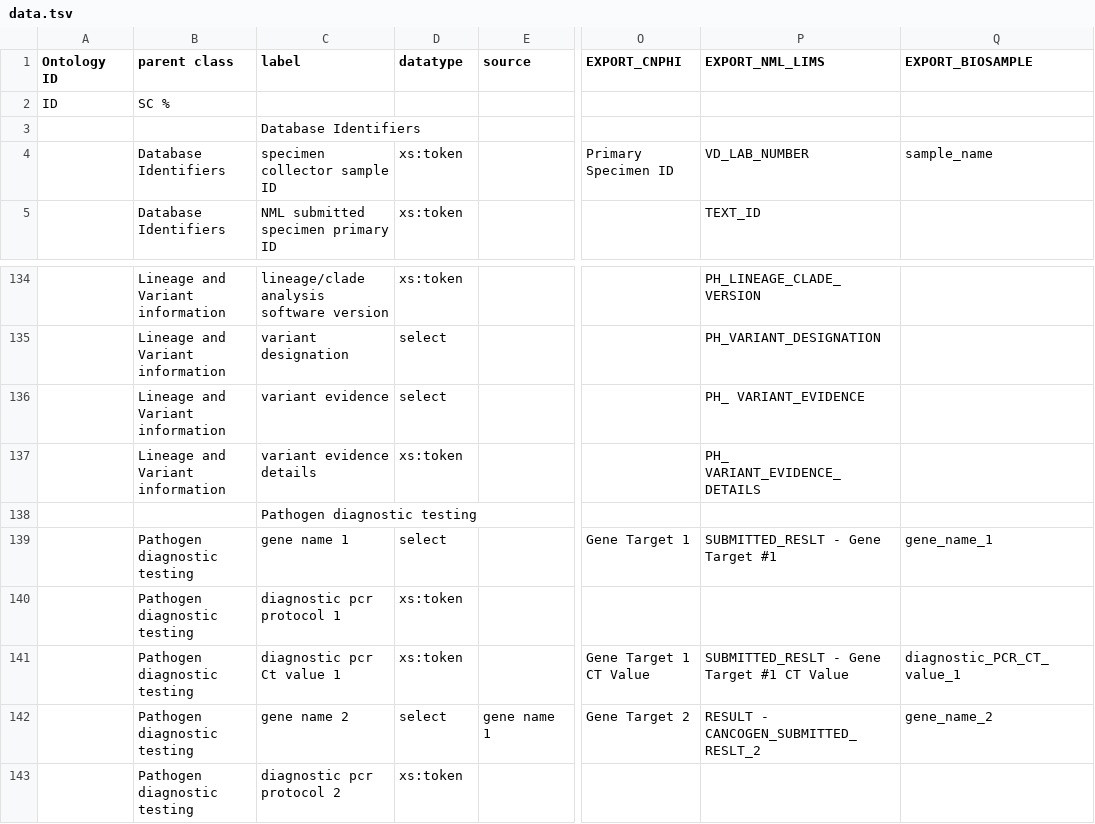
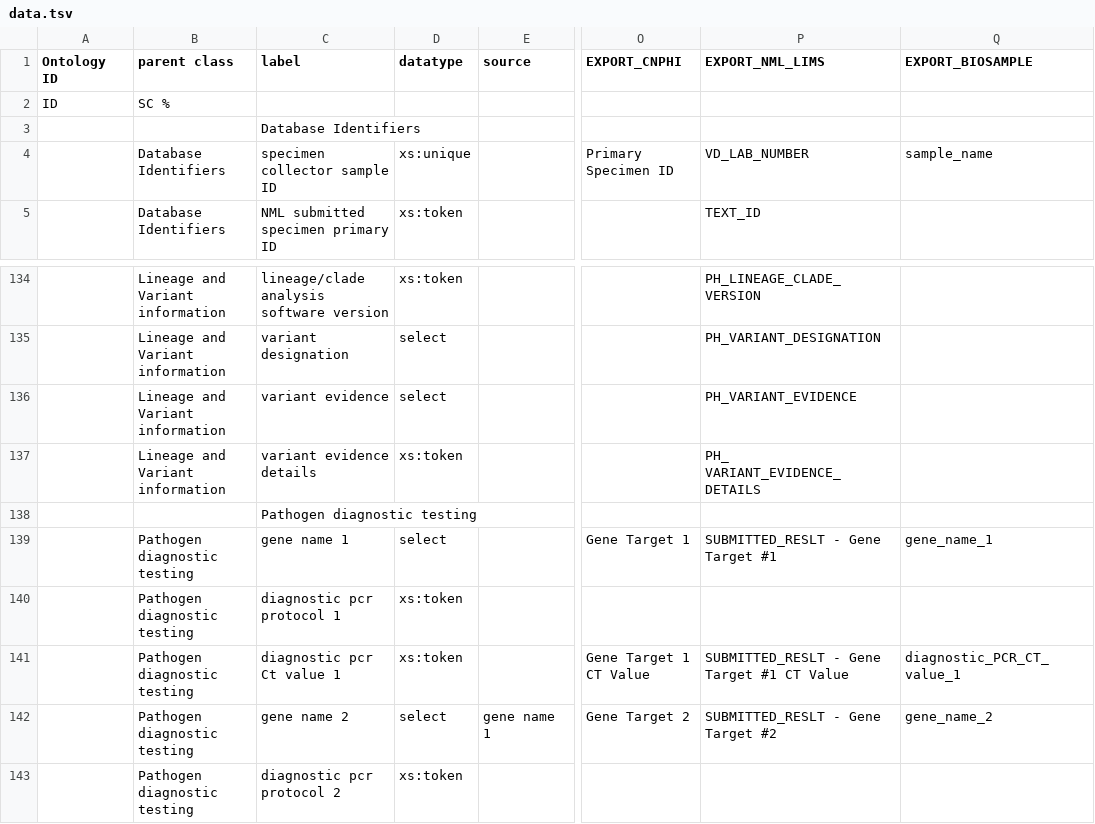
Before and after one commit to cidgoh/DataHarmonizer, a TSV file: template/canada_covid19/data.tsv, drawn as a sheet; only a part is shown, gaps mark what is left out; the diff names each change by its address in the sheet, - before the commit and + after, or states it on an @@ line.

Commit message:
added xs:unique functionality, and bulk column fill
and two field label fixes:"PH_VARIANT_EVIDENCE" and "SUBMITTED_RESLT - Gene Target #2"

```diff
--- a/template/canada_covid19/data.tsv
+++ b/template/canada_covid19/data.tsv
-D4 (datatype): xs:token
+D4 (datatype): xs:unique
-P136 (EXPORT_NML_LIMS): PH_ VARIANT_EVIDENCE
+P136 (EXPORT_NML_LIMS): PH_VARIANT_EVIDENCE
-P142 (EXPORT_NML_LIMS): RESULT - CANCOGEN_SUBMITTED_RESLT_2
+P142 (EXPORT_NML_LIMS): SUBMITTED_RESLT - Gene Target #2
```
Also changed, not shown: 3 other files.
